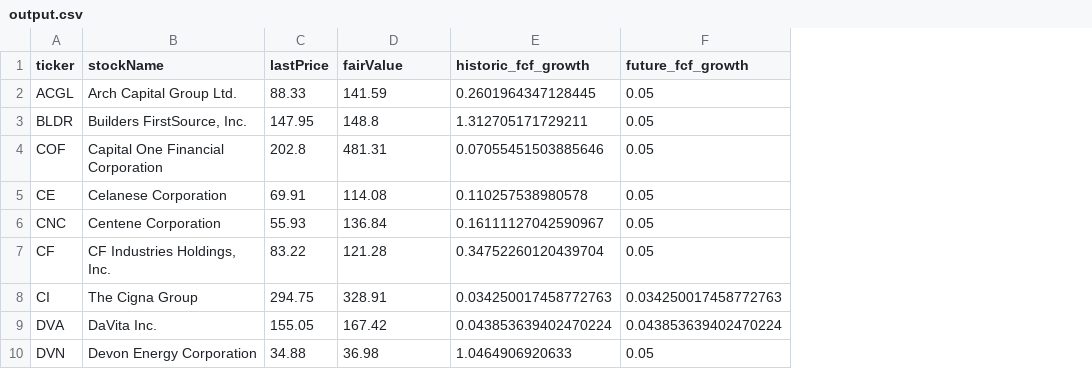
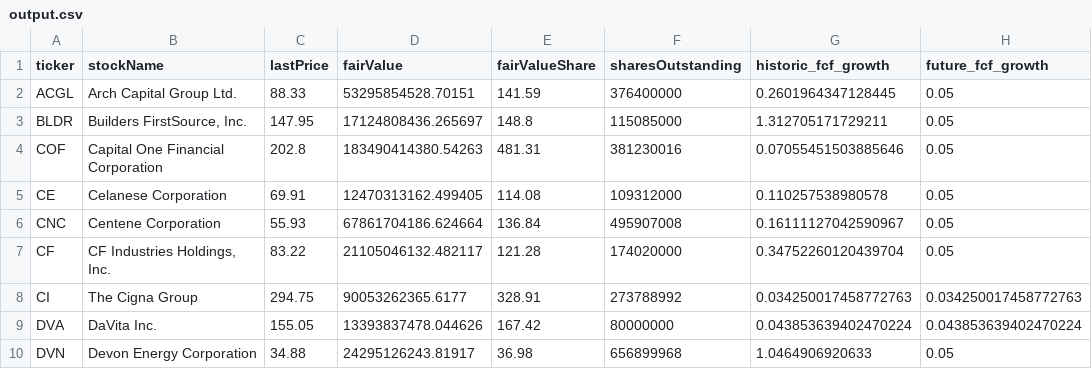
Before and after one commit to jazz2410/understock, a CSV file: backend/output.csv, drawn as a sheet; only a part is shown; addresses are those after the commit; the diff names each change by its address in the sheet, - before the commit and + after, or states it on an @@ line.

```diff
--- a/backend/output.csv
+++ b/backend/output.csv
+column D (fairValue), rows 2-10: 53295854528.70151 | 17124808436.265697 | 183490414380.54263 | 12470313162.499405 | 67861704186.624664 | 21105046132.482117 | 90053262365.6177 | 13393837478.044626 | 24295126243.81917
+column F (sharesOutstanding), rows 2-10: 376400000 | 115085000 | 381230016 | 109312000 | 495907008 | 174020000 | 273788992 | 80000000 | 656899968
-E1: fairValue
+E1: fairValueShare
```
Also changed, not shown: 3 other files.
